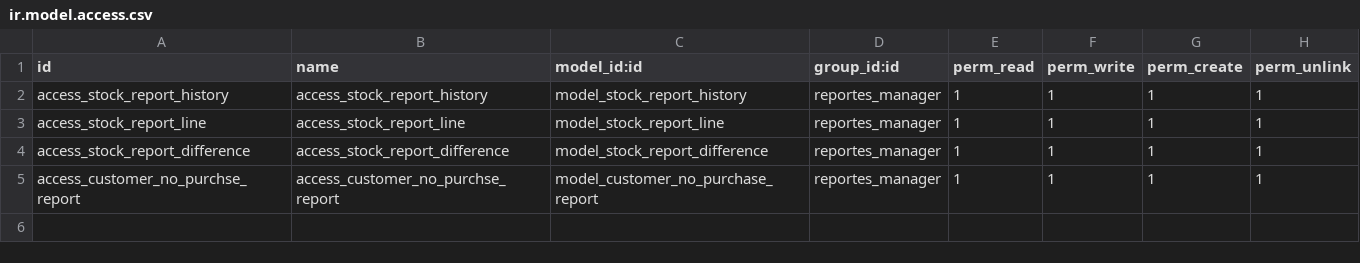
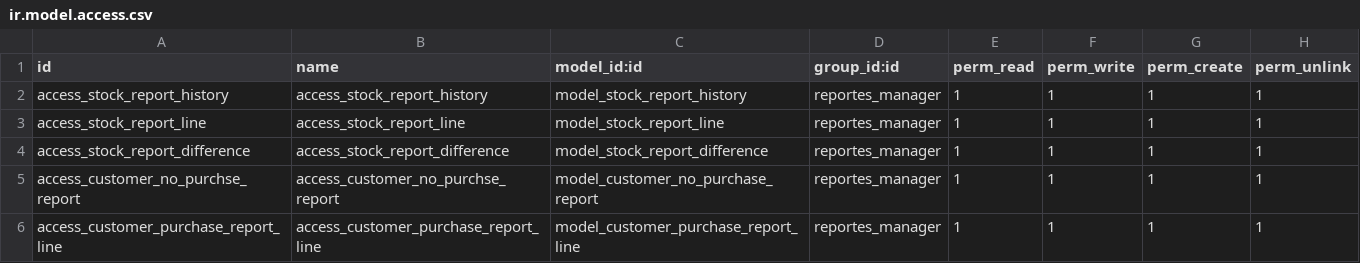
Before and after one commit to rzavalatk/grupomegatk, a CSV file: reports/security/ir.model.access.csv, drawn as a sheet.

Commit message:
modulo de reportes

```diff
--- a/reports/security/ir.model.access.csv
+++ b/reports/security/ir.model.access.csv
@@ -5 +5,2 @@ access_stock_report_difference,access_stock_report_difference,model_stock_report
 access_customer_no_purchse_report,access_customer_no_purchse_report,model_customer_no_purchase_report,reportes_manager,1,1,1,1
+access_customer_purchase_report_line,access_customer_purchase_report_line,model_customer_purchase_report_line,reportes_manager,1,1,1,1
```
